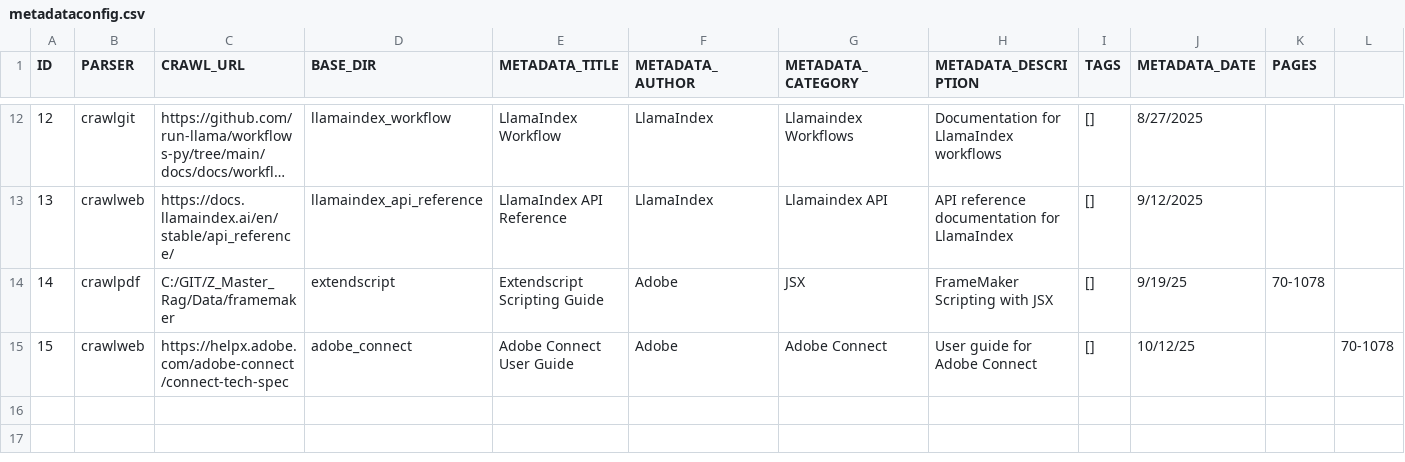
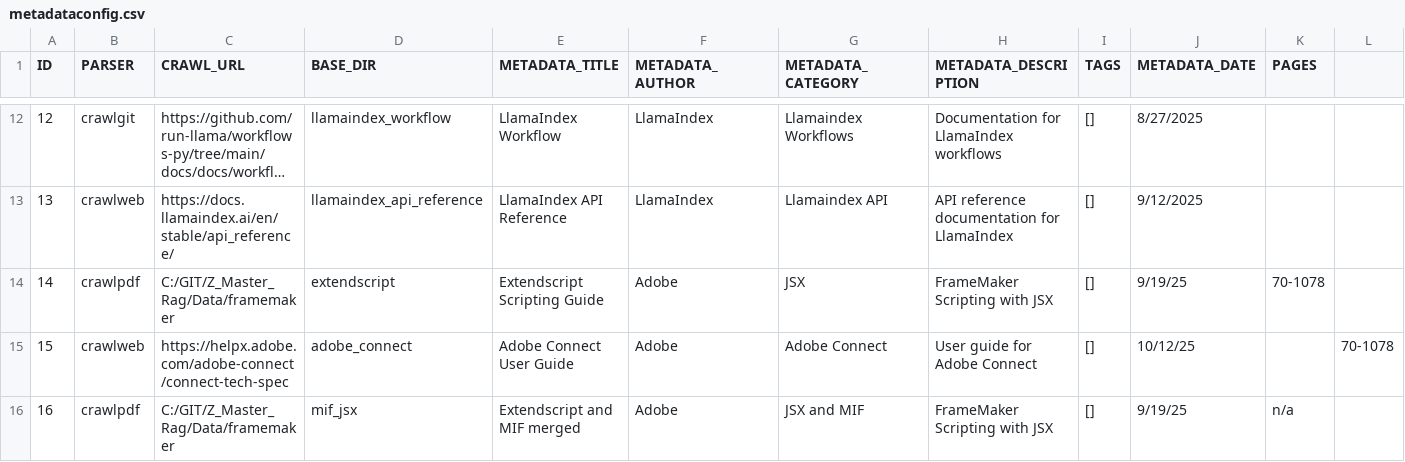
Before and after one commit to teachamantofish/RAGMaster, a CSV file: AI_RAG/pipeline/metadataconfig.csv, drawn as a sheet; only a part is shown, gaps mark what is left out; long unchanged cells end in ….

Commit message:
all works, added new training data pipeline.

```diff
--- a/AI_RAG/pipeline/metadataconfig.csv
+++ b/AI_RAG/pipeline/metadataconfig.csv
@@ -15 +15,2 @@ ID,PARSER,CRAWL_URL,BASE_DIR,METADATA_TITLE,METADATA_AUTHOR,METADATA_CATEGORY,ME
 15,crawlweb,"https://helpx.adobe.com/adobe-connect/connect-tech-spec","adobe_connect","Adobe Connect User Guide","Adobe","Adobe Connect","User guide for Adobe Connect","[]","10/12/25","",70-1078
+16,crawlpdf,"C:/GIT/Z_Master_Rag/Data/framemaker","mif_jsx","Extendscript and MIF merged","Adobe","JSX and MIF","FrameMaker Scripting with JSX","[]","9/19/25",n/a
```
Also changed, not shown: 52 other files.
